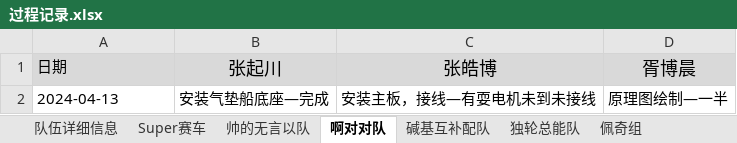
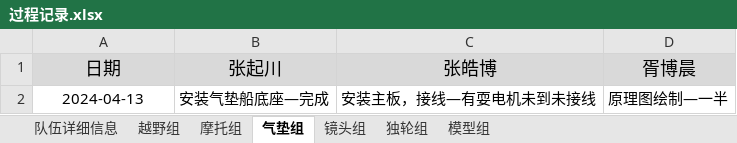
Before and after one commit to xhao79/smartcar_2024, an Excel workbook: 03备赛/过程记录.xlsx, sheet 气垫组, drawn as a sheet; values as stored, in another font and other column widths than the file's, no borders; the diff names each change by its address in the sheet, - before the commit and + after, or states it on an @@ line.

```diff
--- a/03备赛/过程记录.xlsx (sheet 气垫组)
+++ b/03备赛/过程记录.xlsx (sheet 气垫组)
-sheet tab: 啊对对队
+sheet tab: 气垫组
-sheet tab: 独轮总能队
+sheet tab: 独轮组
-sheet tab: 佩奇组
+sheet tab: 模型组
-sheet tab: Super赛车
-sheet tab: 帅的无言以队
-sheet tab: 碱基互补配队
+sheet tab: 越野组
+sheet tab: 摩托组
+sheet tab: 镜头组
@@ A1 text size: larger @@
-A1:A2 alignment: left
+A1:A2 alignment: center
```
Also changed, not shown: sheet 独轮组, sheet 模型组.
